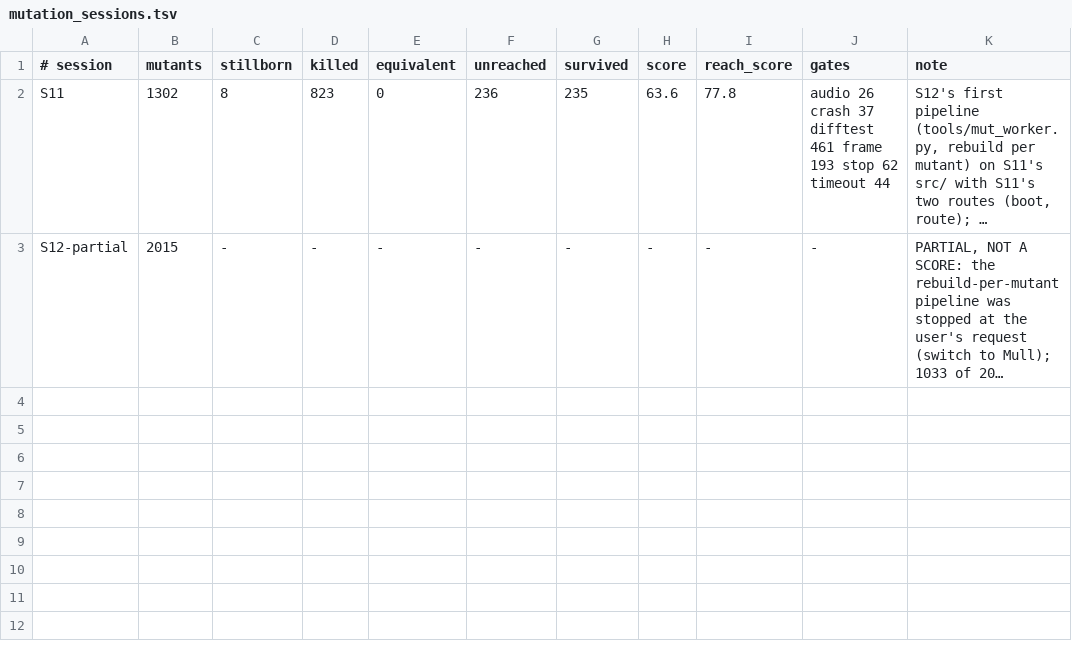
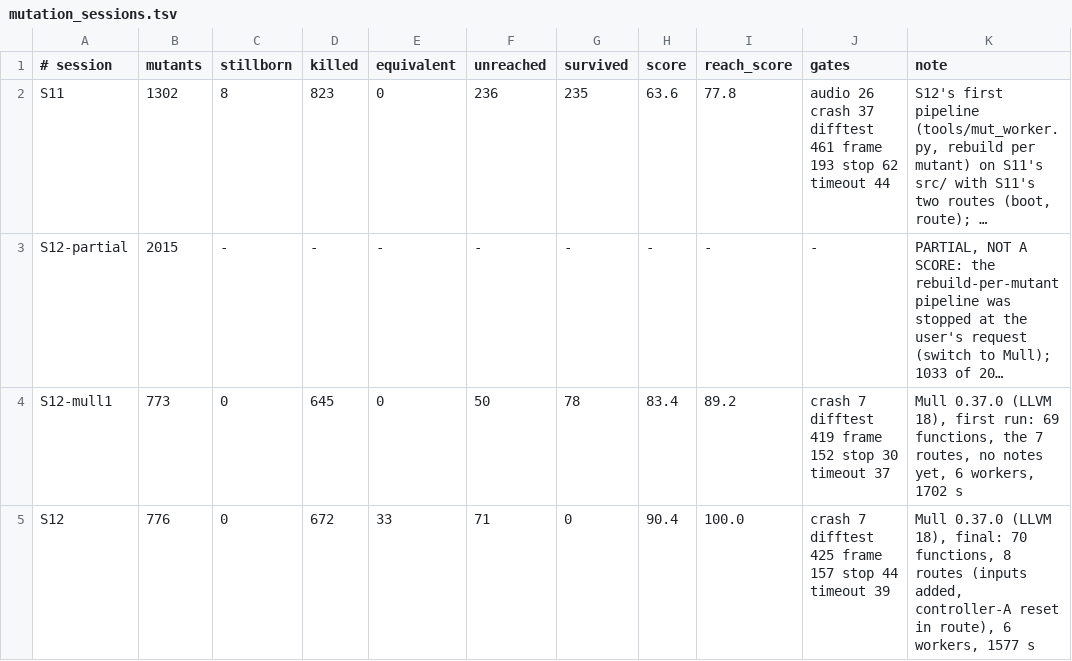
Before and after one commit to Sorikairox/penpen-web, a TSV file: docs/progress/mutation_sessions.tsv, drawn as a sheet; long unchanged cells end in …; the diff names each change by its address in the sheet, - before the commit and + after, or states it on an @@ line.

```diff
--- a/docs/progress/mutation_sessions.tsv
+++ b/docs/progress/mutation_sessions.tsv
+row 4: S12-mull1 | 773 | 0 | 645 | 0 | 50 | 78 | 83.4 | 89.2 | crash 7 difftest 419 frame 152 stop 30 timeout 37 | Mull 0.37.0 (LLVM 18), first run: 69 functions, the 7 routes, no notes yet, 6 workers, 1702 s
+row 5: S12 | 776 | 0 | 672 | 33 | 71 | 0 | 90.4 | 100.0 | crash 7 difftest 425 frame 157 stop 44 timeout 39 | Mull 0.37.0 (LLVM 18), final: 70 functions, 8 routes (inputs added, controller-A reset in route), 6 workers, 1577 s
```
Also changed, not shown: docs/progress/decomp_functions.tsv, docs/progress/mutation.tsv, 6 other files.
